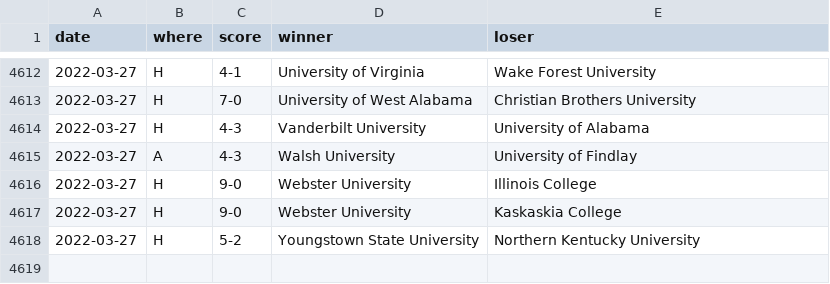
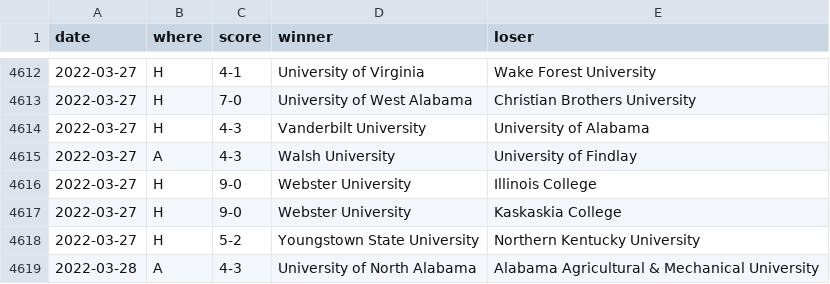
Before and after one commit to TennisOpenData/college-tennis-massey, a TSV file: 2021-22_men_results.tsv, drawn as a sheet; only a part is shown, gaps mark what is left out; the diff names each change by its address in the sheet, - before the commit and + after, or states it on an @@ line.

```diff
--- a/2021-22_men_results.tsv
+++ b/2021-22_men_results.tsv
+row 4619: 2022-03-28 | A | 4-3 | University of North Alabama | Alabama Agricultural & Mechanical University
```
